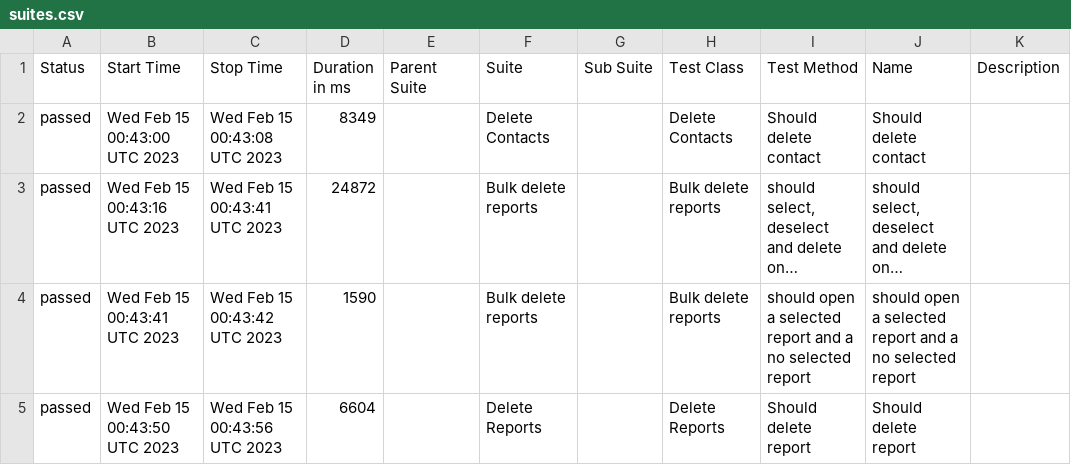
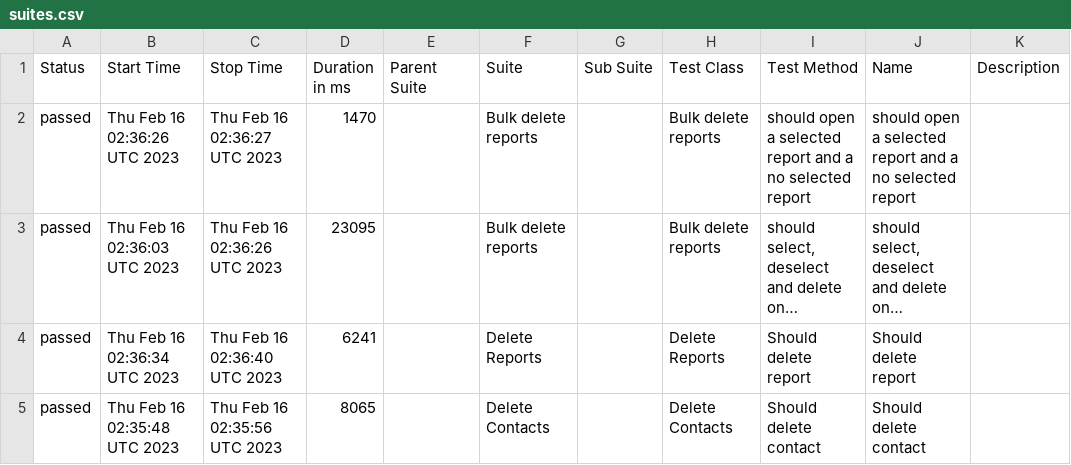
Before and after one commit to medic/build-history, a CSV file: cht-core/allure/ci-webdriver-default-mobile/allure-report/data/suites.csv, drawn as a sheet; long unchanged cells end in …; removed rows and columns are numbered as before the commit, all else as after; the diff names each change by its address in the sheet, - before the commit and + after, or states it on an @@ line.

```diff
--- a/cht-core/allure/ci-webdriver-default-mobile/allure-report/data/suites.csv
+++ b/cht-core/allure/ci-webdriver-default-mobile/allure-report/data/suites.csv
-row 2: passed | Wed Feb 15 00:43:00 UTC 2023 | Wed Feb 15 00:43:08 UTC 2023 | 8349 |  | Delete Contacts |  | Delete Contacts | Should delete contact | Should delete contact
+row 2: passed | Thu Feb 16 02:36:26 UTC 2023 | Thu Feb 16 02:36:27 UTC 2023 | 1470 |  | Bulk delete reports |  | Bulk delete reports | should open a selected report and a no selected report | should open a selected report and a no selected report
-B3 (Start Time): Wed Feb 15 00:43:16 UTC 2023
+B3 (Start Time): Thu Feb 16 02:36:03 UTC 2023
-C3 (Stop Time): Wed Feb 15 00:43:41 UTC 2023
+C3 (Stop Time): Thu Feb 16 02:36:26 UTC 2023
-D3 (Duration in ms): 24872
+D3 (Duration in ms): 23095
-row 4: passed | Wed Feb 15 00:43:41 UTC 2023 | Wed Feb 15 00:43:42 UTC 2023 | 1590 |  | Bulk delete reports |  | Bulk delete reports | should open a selected report and a no selected report | should open a selected report and a no selected report
-B4 (Start Time): Wed Feb 15 00:43:50 UTC 2023
+B4 (Start Time): Thu Feb 16 02:36:34 UTC 2023
-C4 (Stop Time): Wed Feb 15 00:43:56 UTC 2023
+C4 (Stop Time): Thu Feb 16 02:36:40 UTC 2023
-D4 (Duration in ms): 6604
+D4 (Duration in ms): 6241
+row 5: passed | Thu Feb 16 02:35:48 UTC 2023 | Thu Feb 16 02:35:56 UTC 2023 | 8065 |  | Delete Contacts |  | Delete Contacts | Should delete contact | Should delete contact
```
Also changed, not shown: 23 other files.
